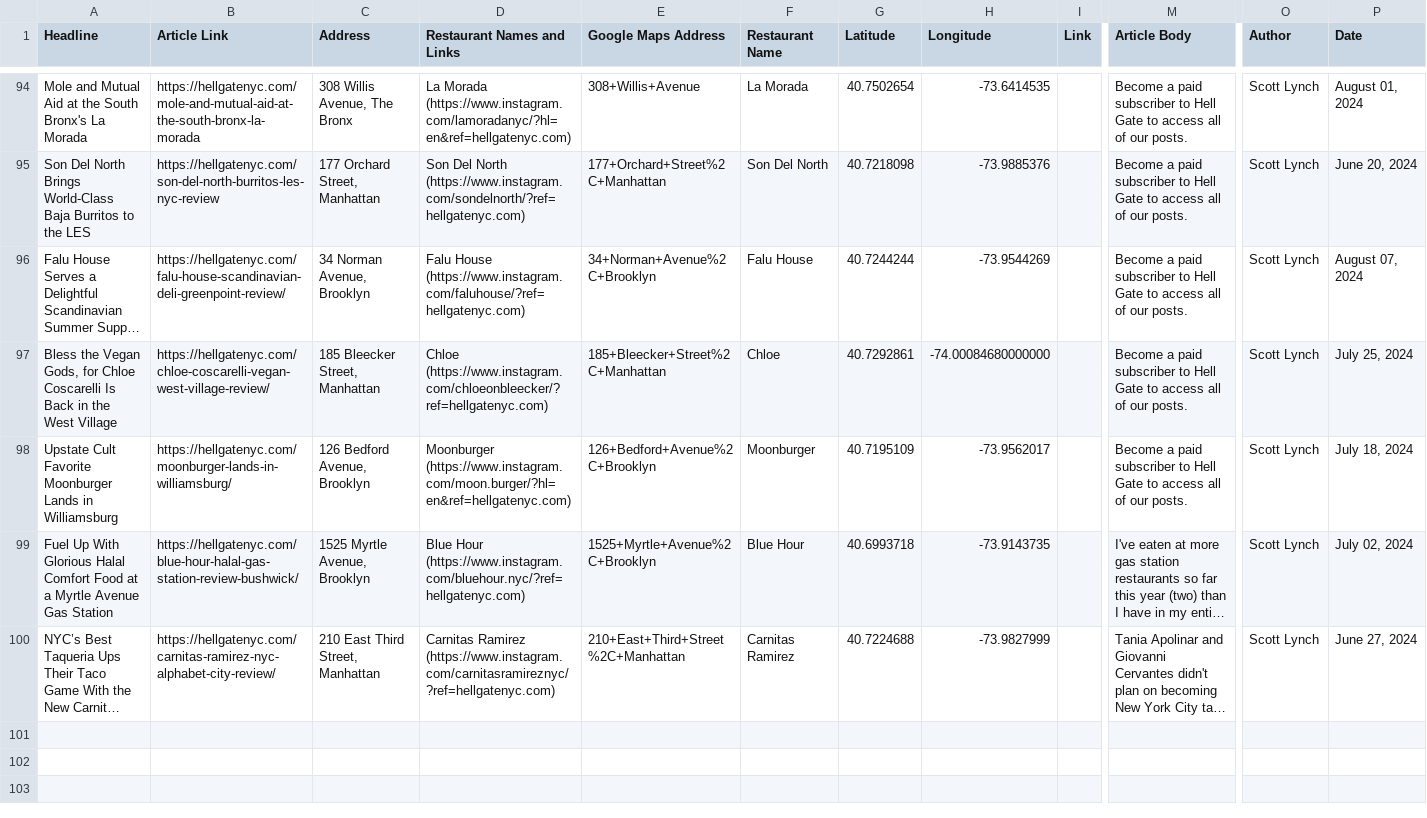
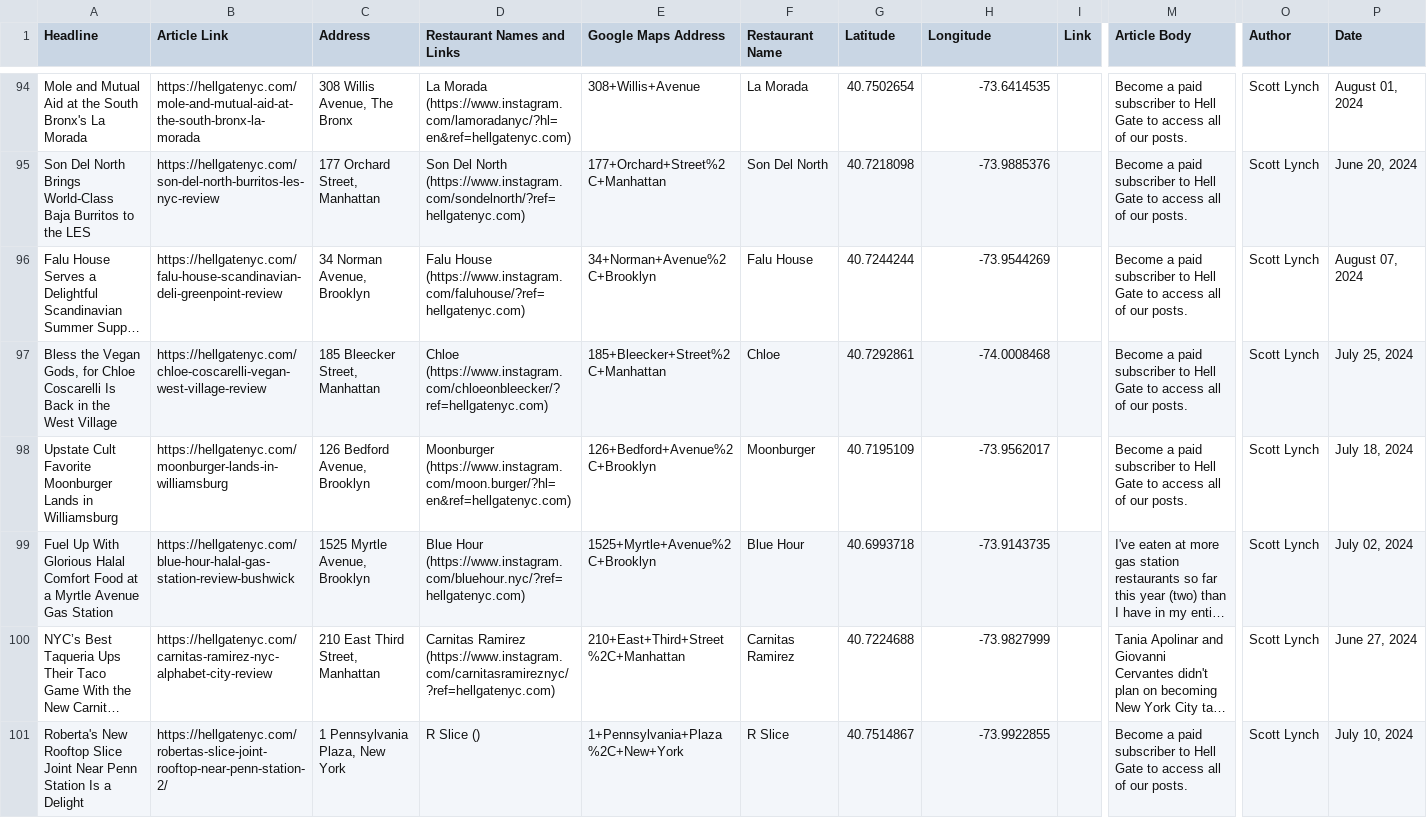
Before and after one commit to osmanrkhan/twenty_dollar_dinners_map, a CSV file: assets/restaurant_list.csv, drawn as a sheet; only a part is shown, gaps mark what is left out; long unchanged cells end in …; rows hold the shown columns only; the diff names each change by its address in the sheet, - before the commit and + after, or states it on an @@ line.

```diff
--- a/assets/restaurant_list.csv
+++ b/assets/restaurant_list.csv
-B96 (Article Link): https://hellgatenyc.com/falu-house-scandinavian-deli-greenpoint-review/
+B96 (Article Link): https://hellgatenyc.com/falu-house-scandinavian-deli-greenpoint-review
-B97 (Article Link): https://hellgatenyc.com/chloe-coscarelli-vegan-west-village-review/
+B97 (Article Link): https://hellgatenyc.com/chloe-coscarelli-vegan-west-village-review
-H97 (Longitude): -74.00084680000000
+H97 (Longitude): -74.0008468
-B98 (Article Link): https://hellgatenyc.com/moonburger-lands-in-williamsburg/
+B98 (Article Link): https://hellgatenyc.com/moonburger-lands-in-williamsburg
-B99 (Article Link): https://hellgatenyc.com/blue-hour-halal-gas-station-review-bushwick/
+B99 (Article Link): https://hellgatenyc.com/blue-hour-halal-gas-station-review-bushwick
-B100 (Article Link): https://hellgatenyc.com/carnitas-ramirez-nyc-alphabet-city-review/
+B100 (Article Link): https://hellgatenyc.com/carnitas-ramirez-nyc-alphabet-city-review
+row 101: Roberta's New Rooftop Slice Joint Near Penn Station Is a Delight | https://hellgatenyc.com/robertas-slice-joint-rooftop-near-penn-station-2/ | 1 Pennsylvania Plaza, New York | R Slice () | 1+Pennsylvania+Plaza%2C+New+York | R Slice | 40.7514867 | -73.9922855 |  | Become a paid subscriber to Hell Gate to access all of our posts. | Scott Lynch | July 10, 2024
```
Also changed, not shown: 1 other file.
